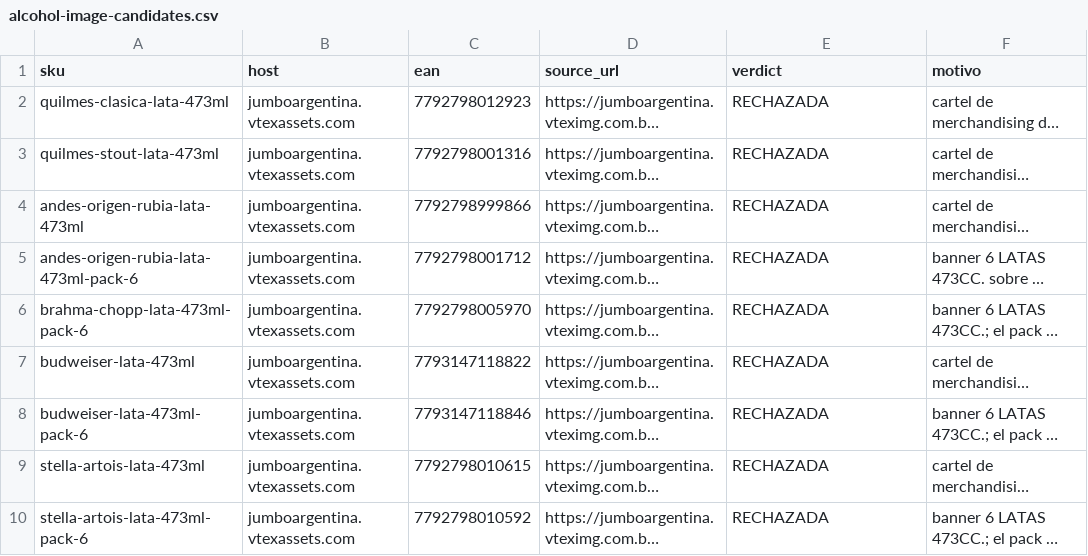
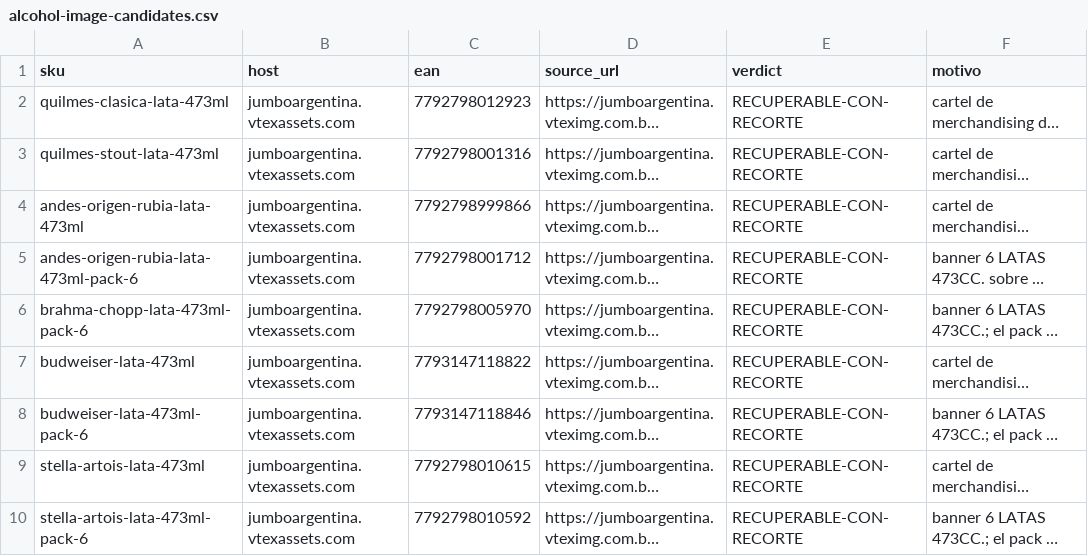
Before and after one commit to bitflowapp/la-taba-pages-preview, a CSV file: docs/catalog/alcohol-image-candidates.csv, drawn as a sheet; only a part is shown; long unchanged cells end in …; the diff covers the shown part only; the diff names each change by its address in the sheet, - before the commit and + after, or states it on an @@ line.

```diff
--- a/docs/catalog/alcohol-image-candidates.csv
+++ b/docs/catalog/alcohol-image-candidates.csv
-E2:E10 (verdict): RECHAZADA
+E2:E10 (verdict): RECUPERABLE-CON-RECORTE
```
Also changed, not shown: 3 added rows and 5 edited cells elsewhere in this file, 1 other file.
